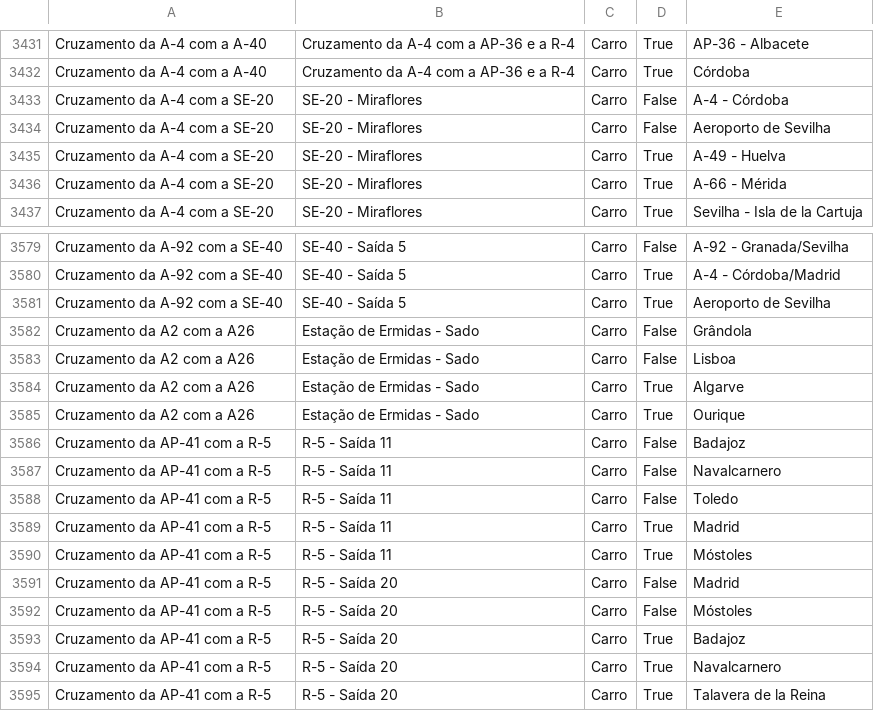
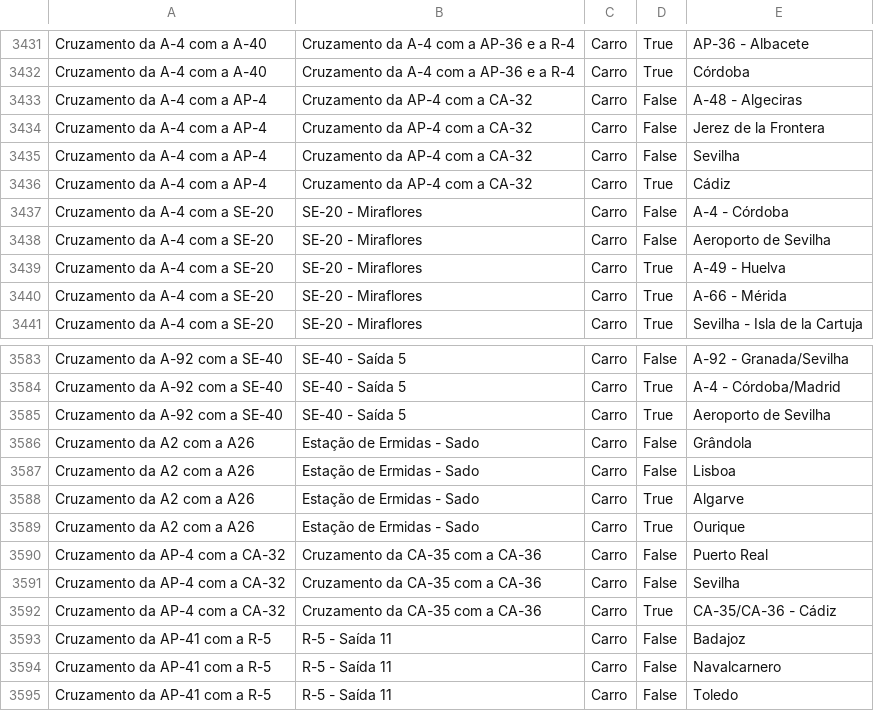
Before and after one commit to migueldgoncalves/Viajar, a CSV file: src/viajar/base_dados/destino.csv, drawn as a sheet; only a part is shown, gaps mark what is left out; the shorter side is filled out with more unchanged rows; the diff names each change by its address in the sheet, - before the commit and + after, or states it on an @@ line.

```diff
--- a/src/viajar/base_dados/destino.csv
+++ b/src/viajar/base_dados/destino.csv
+row 3433: Cruzamento da A-4 com a AP-4 | Cruzamento da AP-4 com a CA-32 | Carro | False | A-48 - Algeciras
+row 3434: Cruzamento da A-4 com a AP-4 | Cruzamento da AP-4 com a CA-32 | Carro | False | Jerez de la Frontera
+row 3435: Cruzamento da A-4 com a AP-4 | Cruzamento da AP-4 com a CA-32 | Carro | False | Sevilha
+row 3436: Cruzamento da A-4 com a AP-4 | Cruzamento da AP-4 com a CA-32 | Carro | True | Cádiz
+row 3590: Cruzamento da AP-4 com a CA-32 | Cruzamento da CA-35 com a CA-36 | Carro | False | Puerto Real
+row 3591: Cruzamento da AP-4 com a CA-32 | Cruzamento da CA-35 com a CA-36 | Carro | False | Sevilha
+row 3592: Cruzamento da AP-4 com a CA-32 | Cruzamento da CA-35 com a CA-36 | Carro | True | CA-35/CA-36 - Cádiz
```
Also changed, not shown: src/viajar/base_dados/ligacao.csv, src/viajar/base_dados/local.csv, 1 other file.
